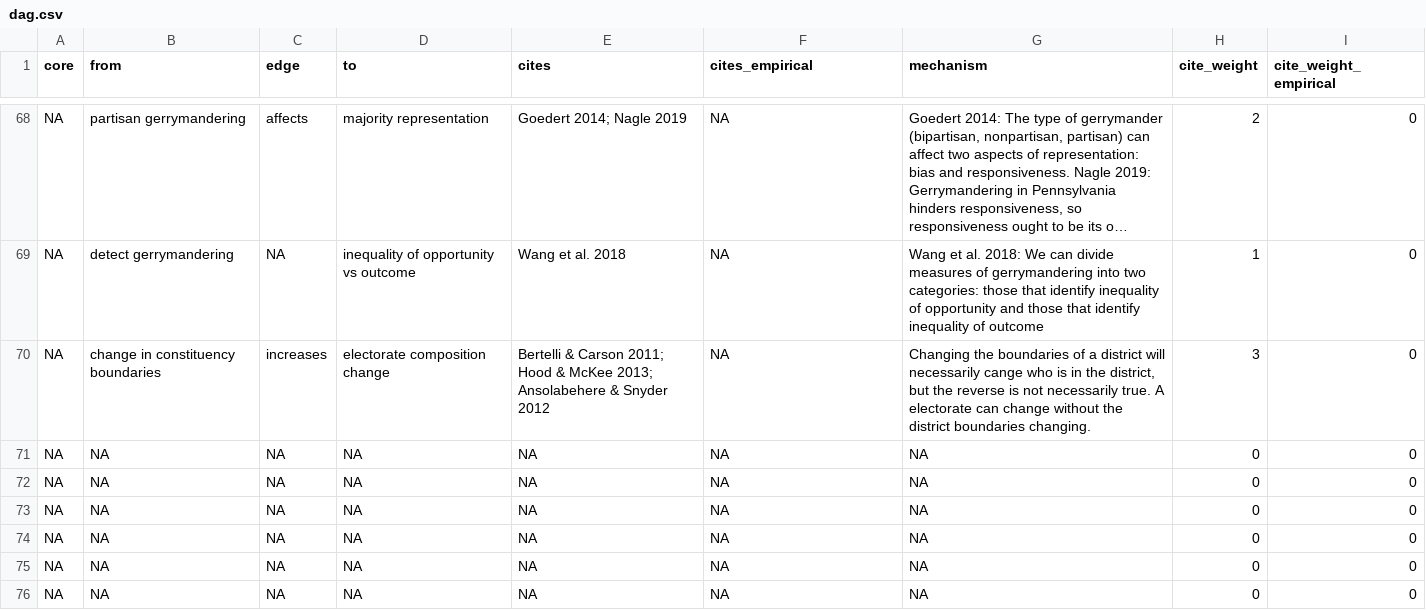
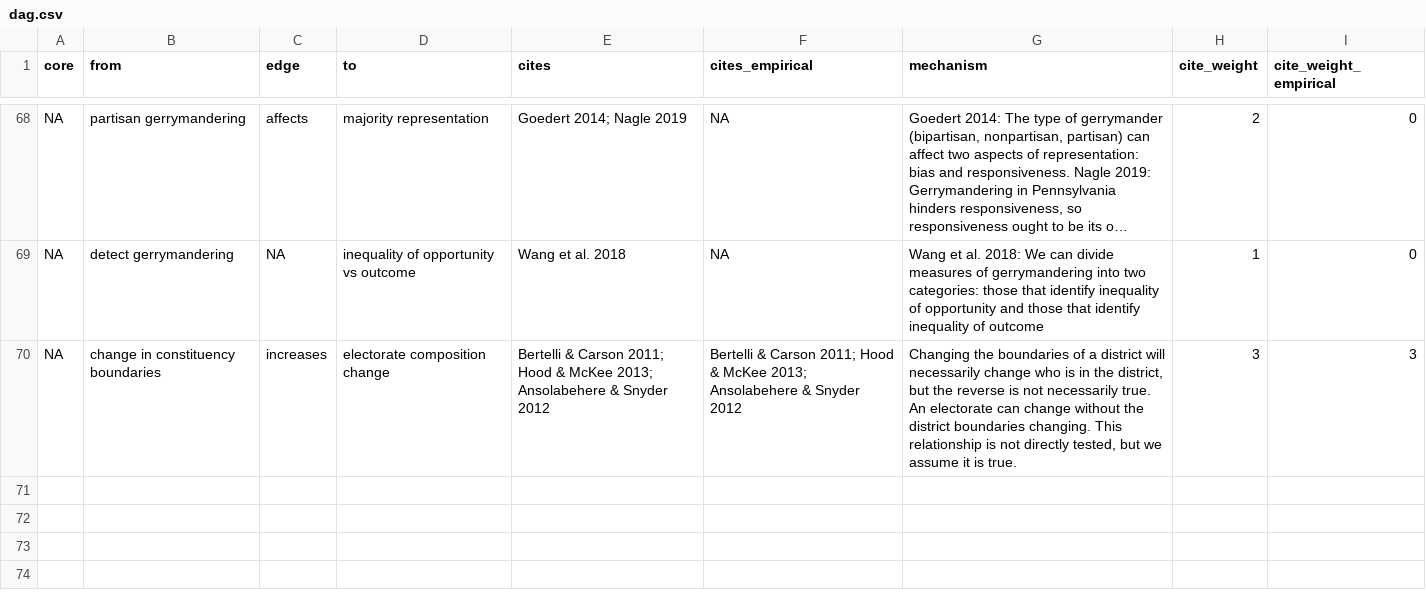
Before and after one commit to judgelord/redistricting-NetLit, a CSV file: Data/dag.csv, drawn as a sheet; only a part is shown, gaps mark what is left out; long unchanged cells end in …; the diff covers the shown part only; the diff names each change by its address in the sheet, - before the commit and + after, or states it on an @@ line.

```diff
--- a/Data/dag.csv
+++ b/Data/dag.csv
-F70 (cites_empirical): NA
+F70 (cites_empirical): Bertelli & Carson 2011; Hood & McKee 2013; Ansolabehere & Snyder 2012
-G70 (mechanism): …will necessarily cange who is in the district, but the reverse is not necessarily true. A electorate can change without the district boundaries changing.
+G70 (mechanism): …will necessarily change who is in the district, but the reverse is not necessarily true. An electorate can change without the district boundaries changing. This relationship is not directly tested, but we assume it is true.
-I70 (cite_weight_empirical): 0
+I70 (cite_weight_empirical): 3
-row 71: NA | NA | NA | NA | NA | NA | NA | 0 | 0
-row 72: NA | NA | NA | NA | NA | NA | NA | 0 | 0
-row 73: NA | NA | NA | NA | NA | NA | NA | 0 | 0
-row 74: NA | NA | NA | NA | NA | NA | NA | 0 | 0
-row 75: NA | NA | NA | NA | NA | NA | NA | 0 | 0
-row 76: NA | NA | NA | NA | NA | NA | NA | 0 | 0
```
Also changed, not shown: 6 removed rows and 8 edited cells elsewhere in this file, Data/node_attributes.csv, 3 other files.
